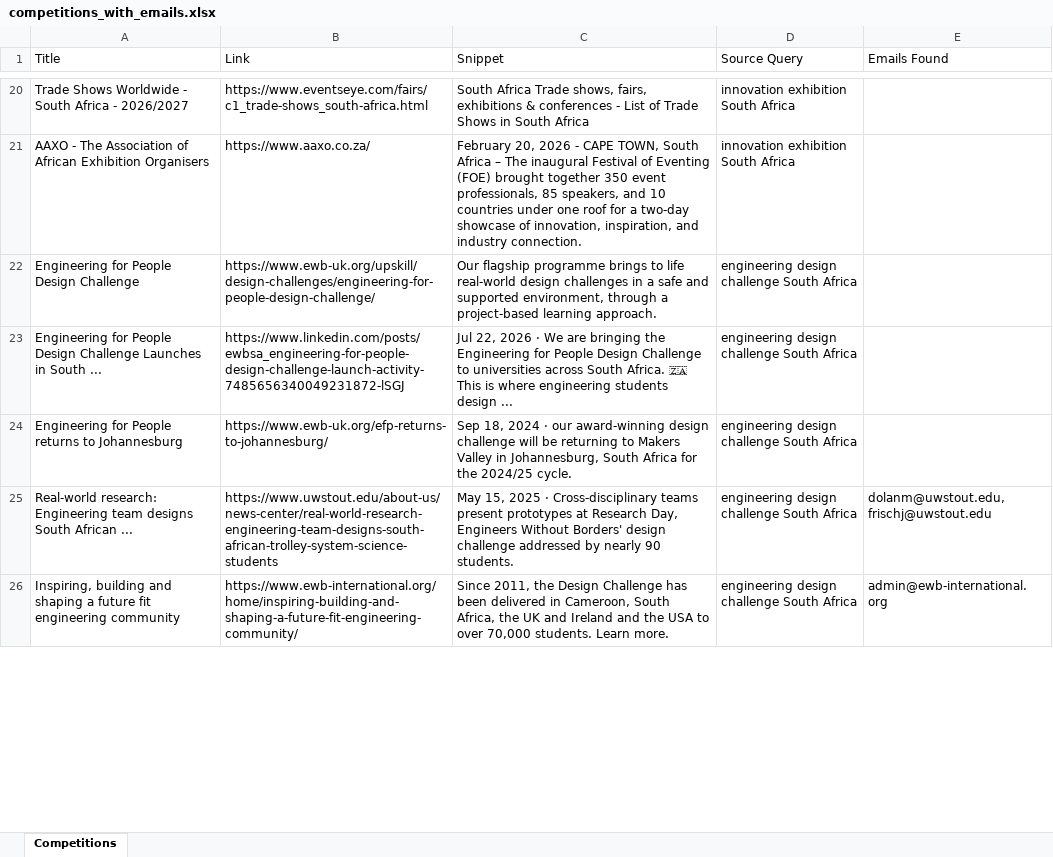
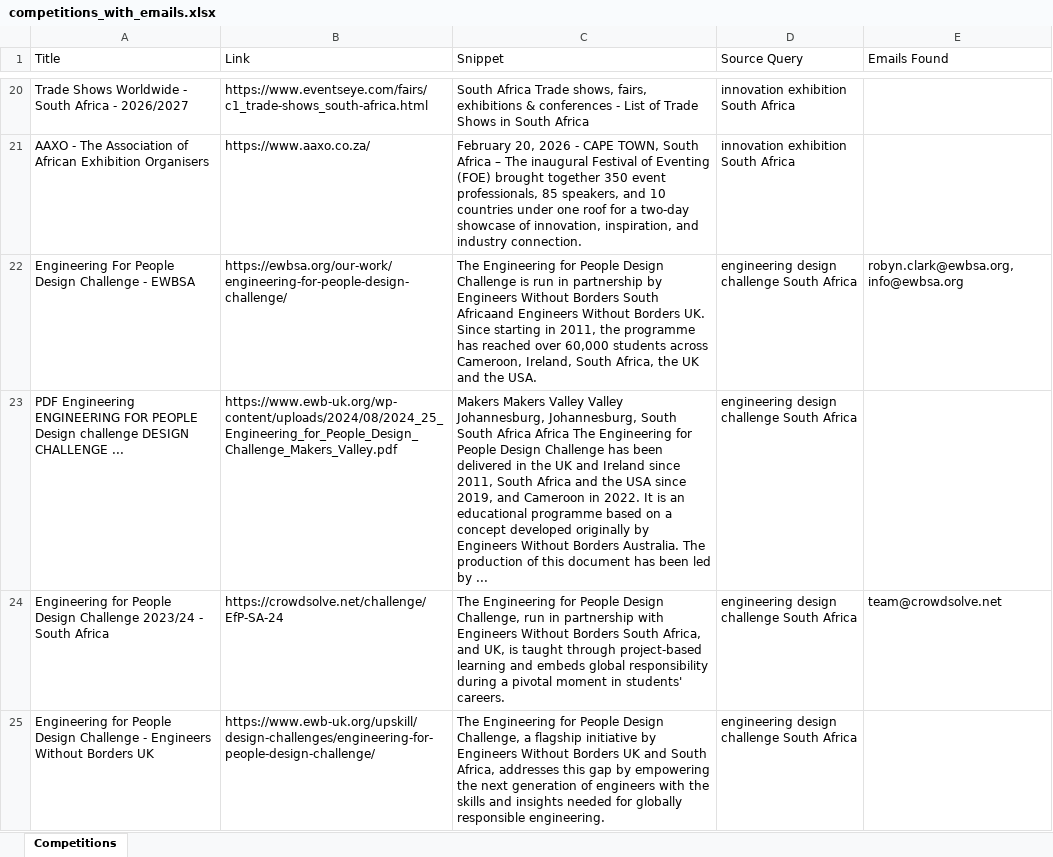
Before and after one commit to MareanaNsuku/CompetitionScraper, an Excel workbook: data/competitions_with_emails.xlsx, sheet Competitions, drawn as a sheet; only a part is shown, gaps mark what is left out; values as stored, in another font and other column widths than the file's, no borders; removed rows and columns are numbered as before the commit, all else as after; the diff covers the shown part only; the diff names each change by its address in the sheet, - before the commit and + after, or states it on an @@ line.

```diff
--- a/data/competitions_with_emails.xlsx (sheet Competitions)
+++ b/data/competitions_with_emails.xlsx (sheet Competitions)
+row 22: Engineering For People Design Challenge - EWBSA | https://ewbsa.org/our-work/engineering-for-people-design-challenge/ | The Engineering for People Design Challenge is run in partnership by Engineers Without Borders South Africaand Engineers Without Borders UK. Since starting in 2011, the programme has reached over 60,000 students across Cameroon, Ireland, South Africa, the UK and the USA. | engineering design challenge South Africa | robyn.clark@ewbsa.org, info@ewbsa.org
+row 23: PDF Engineering ENGINEERING FOR PEOPLE Design challenge DESIGN CHALLENGE ... | https://www.ewb-uk.org/wp-content/uploads/2024/08/2024_25_Engineering_for_People_Design_Challenge_Makers_Valley.pdf | Makers Makers Valley Valley Johannesburg, Johannesburg, South South Africa Africa The Engineering for People Design Challenge has been delivered in the UK and Ireland since 2011, South Africa and the USA since 2019, and Cameroon in 2022. It is an educational programme based on a concept developed originally by Engineers Without Borders Australia. The production of this document has been led by ... | engineering design challenge South Africa
+row 24: Engineering for People Design Challenge 2023/24 - South Africa | https://crowdsolve.net/challenge/EfP-SA-24 | The Engineering for People Design Challenge, run in partnership with Engineers Without Borders South Africa, and UK, is taught through project-based learning and embeds global responsibility during a pivotal moment in students' careers. | engineering design challenge South Africa | team@crowdsolve.net
-A25 (Title): …Design Challenge
+A25 (Title): …Design Challenge - Engineers Without Borders UK
-C25 (Snippet): Our flagship programme brings to life real-world design challenges in a safe and supported environment, through a project-based learning approach.
+C25 (Snippet): The Engineering for People Design Challenge, a flagship initiative by Engineers Without Borders UK and South Africa, addresses this gap by empowering the next generation of engineers with the skills and insights needed for globally responsible engineering.
-row 23: Engineering for People Design Challenge Launches in South ... | https://www.linkedin.com/posts/ewbsa_engineering-for-people-design-challenge-launch-activity-7485656340049231872-lSGJ | Jul 22, 2026 · We are bringing the Engineering for People Design Challenge to universities across South Africa. 🇿🇦 This is where engineering students design ... | engineering design challenge South Africa
-row 24: Engineering for People returns to Johannesburg | https://www.ewb-uk.org/efp-returns-to-johannesburg/ | Sep 18, 2024 · our award-winning design challenge will be returning to Makers Valley in Johannesburg, South Africa for the 2024/25 cycle. | engineering design challenge South Africa
-row 25: Real-world research: Engineering team designs South African ... | https://www.uwstout.edu/about-us/news-center/real-world-research-engineering-team-designs-south-african-trolley-system-science-students | May 15, 2025 · Cross-disciplinary teams present prototypes at Research Day, Engineers Without Borders' design challenge addressed by nearly 90 students. | engineering design challenge South Africa | dolanm@uwstout.edu, frischj@uwstout.edu
-row 26: Inspiring, building and shaping a future fit engineering community | https://www.ewb-international.org/home/inspiring-building-and-shaping-a-future-fit-engineering-community/ | Since 2011, the Design Challenge has been delivered in Cameroon, South Africa, the UK and Ireland and the USA to over 70,000 students. Learn more. | engineering design challenge South Africa | admin@ewb-international.org
```
Also changed, not shown: 68 added rows, 67 removed rows, 4 moved rows and 55 edited cells elsewhere in this sheet.
